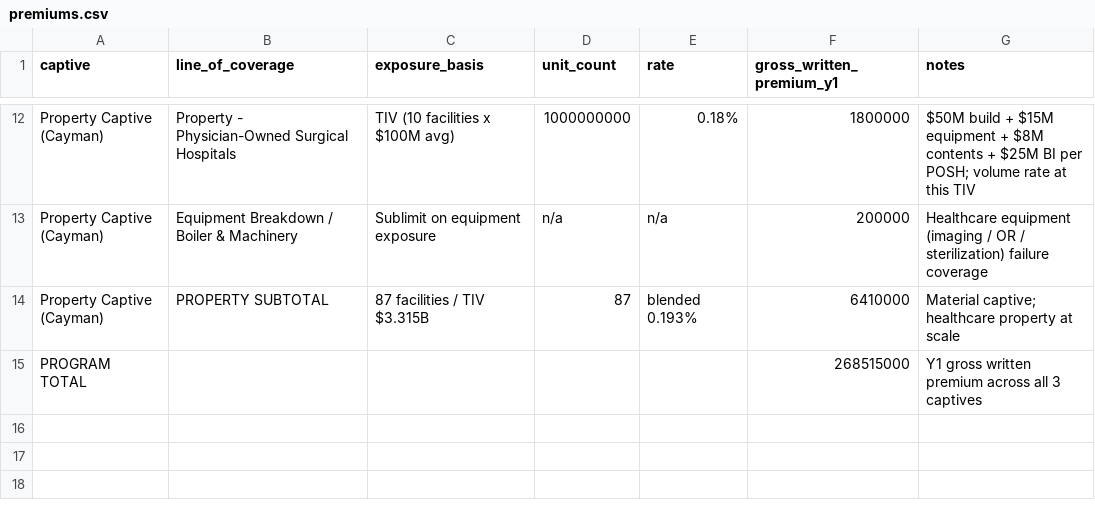
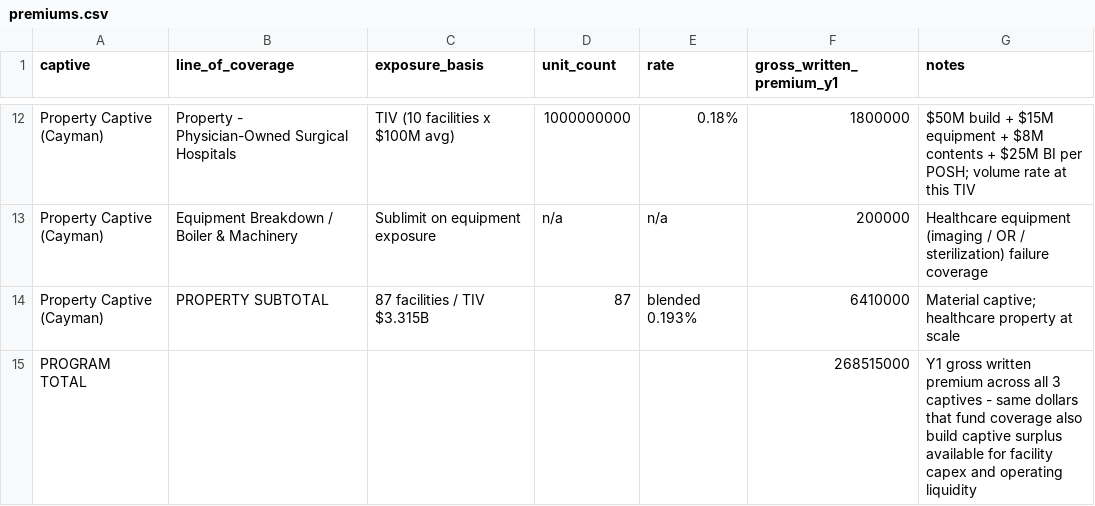
Before and after one commit to HollandHouseHellevoet/Proforma-financials-for-MedMerge, a CSV file: data/premiums.csv, drawn as a sheet; only a part is shown, gaps mark what is left out.

```diff
--- a/data/premiums.csv
+++ b/data/premiums.csv
@@ -14,2 +14,2 @@ Property Captive (Cayman),Equipment Breakdown / Boiler & Machinery,Sublimit on e
 Property Captive (Cayman),PROPERTY SUBTOTAL,87 facilities / TIV $3.315B,87,blended 0.193%,6410000,Material captive; healthcare property at scale
-PROGRAM TOTAL,,,,,268515000,Y1 gross written premium across all 3 captives
+PROGRAM TOTAL,,,,,268515000,Y1 gross written premium across all 3 captives - same dollars that fund coverage also build captive surplus available for facility capex and operating liquidity
```
Also changed, not shown: data/capitalization.csv, data/losses.csv, 6 other files.
